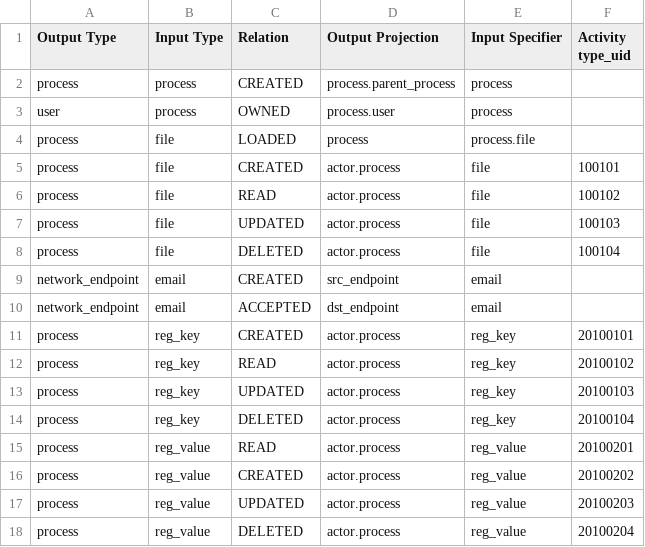
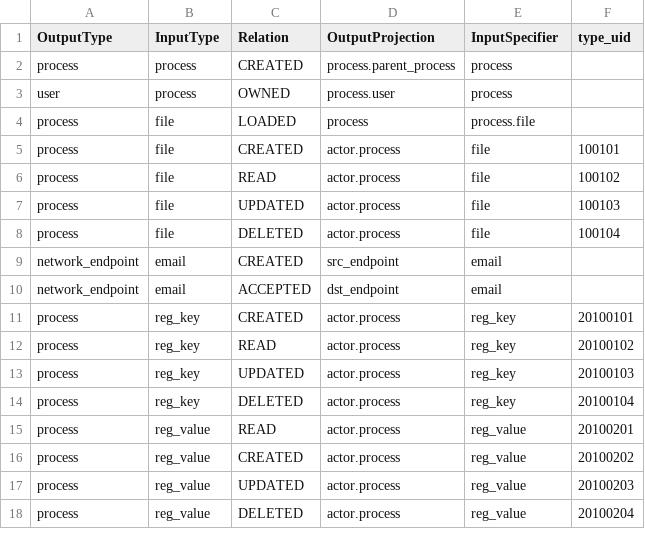
Before and after one commit to princesaroj111/kestrel-lang, a CSV file: packages/kestrel_core/src/kestrel/config/relations/entity.csv, drawn as a sheet; the diff names each change by its address in the sheet, - before the commit and + after, or states it on an @@ line.

```diff
--- a/packages/kestrel_core/src/kestrel/config/relations/entity.csv
+++ b/packages/kestrel_core/src/kestrel/config/relations/entity.csv
-A1: Output Type
+A1: OutputType
-B1: Input Type
+B1: InputType
-D1: Output Projection
+D1: OutputProjection
-E1: Input Specifier
+E1: InputSpecifier
-F1: Activity type_uid
+F1: type_uid
```
Also changed, not shown: packages/kestrel_core/src/kestrel/config/relations/event.csv, 5 other files.
